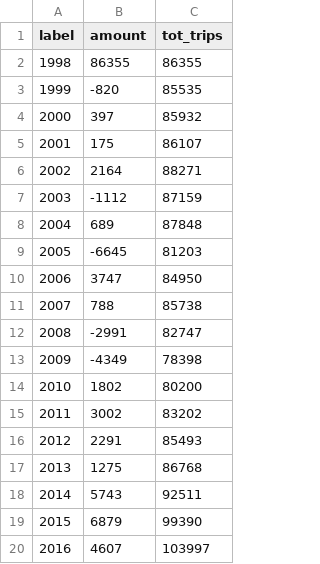
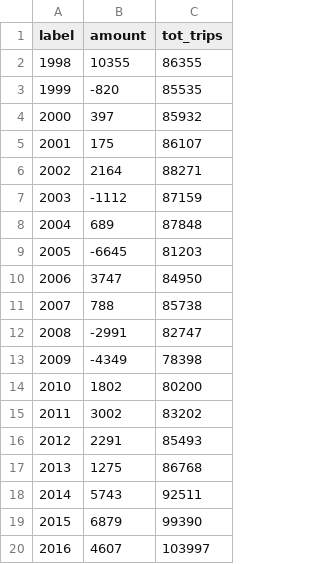
Before and after one commit to kitkatug/Data-Visualisation-II, a CSV file: data/waterfall.csv, drawn as a sheet.

```diff
--- a/data/waterfall.csv
+++ b/data/waterfall.csv
@@ -1,3 +1,3 @@
 label,amount,tot_trips
-1998,86355,86355
+1998,10355,86355
 1999,-820,85535
```
Also changed, not shown: 5 other files.
